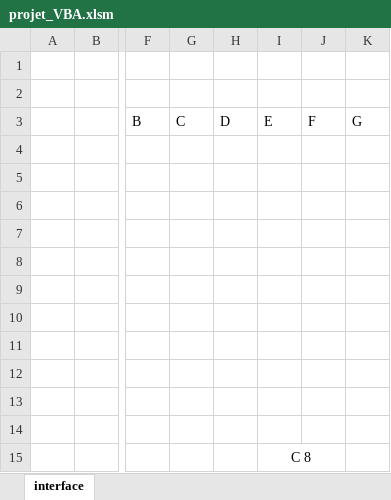
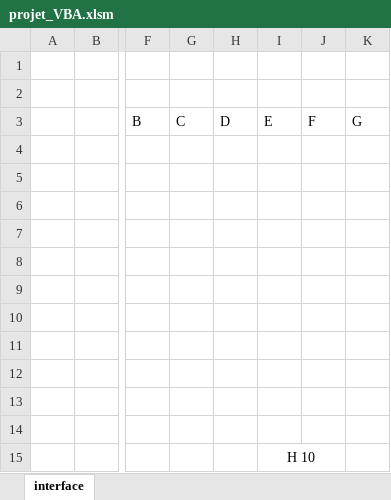
Before and after one commit to Flo3171/Projet-IFA-Bataille-Navale, an Excel workbook: projet_VBA.xlsm, sheet interface, drawn as a sheet; only a part is shown, gaps mark what is left out; values as stored, in another font and other column widths than the file's, no borders; charts and pictures not drawn; the diff names each change by its address in the sheet, - before the commit and + after, or states it on an @@ line.

```diff
--- a/projet_VBA.xlsm (sheet interface)
+++ b/projet_VBA.xlsm (sheet interface)
-I15: C 8
+I15: H 10
```
Also changed, not shown: charts or pictures, 1 other file.
